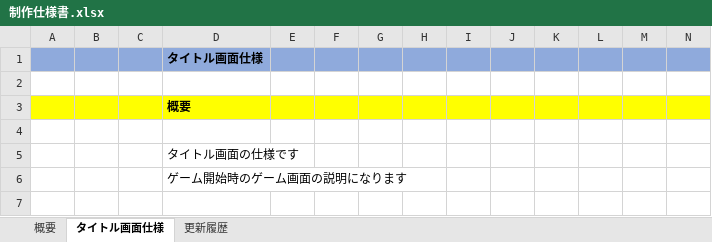
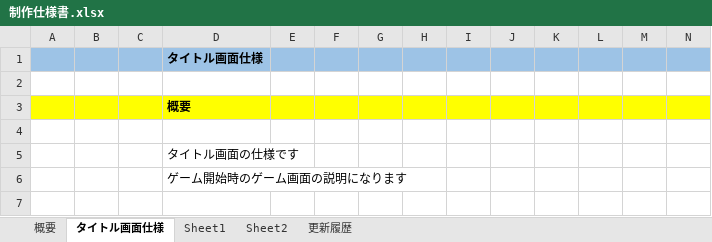
Before and after one commit to SorakakeruOsushi/Team3_2495, an Excel workbook: 3班/制作仕様書.xlsx, sheet タイトル画面仕様, drawn as a sheet; only a part is shown; values as stored, in another font and other column widths than the file's, no borders; charts and pictures not drawn; the diff covers the shown part only; the diff names each change by its address in the sheet, - before the commit and + after, or states it on an @@ line.

Commit message:
仕様書更新

```diff
--- a/3班/制作仕様書.xlsx (sheet タイトル画面仕様)
+++ b/3班/制作仕様書.xlsx (sheet タイトル画面仕様)
+sheet tab: Sheet1
+sheet tab: Sheet2
-A1:N1 fill: #8FAADC
+A1:N1 fill: #9DC3E6
```
Also changed, not shown: cell formats elsewhere in this sheet, charts or pictures.
